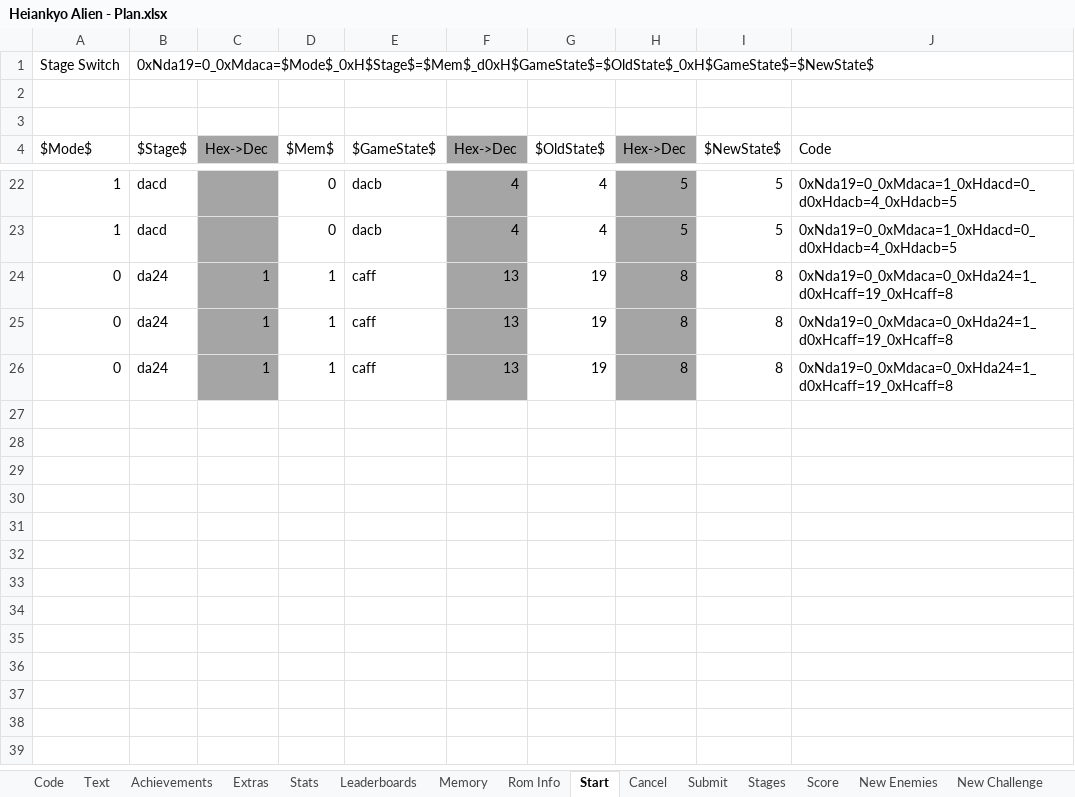
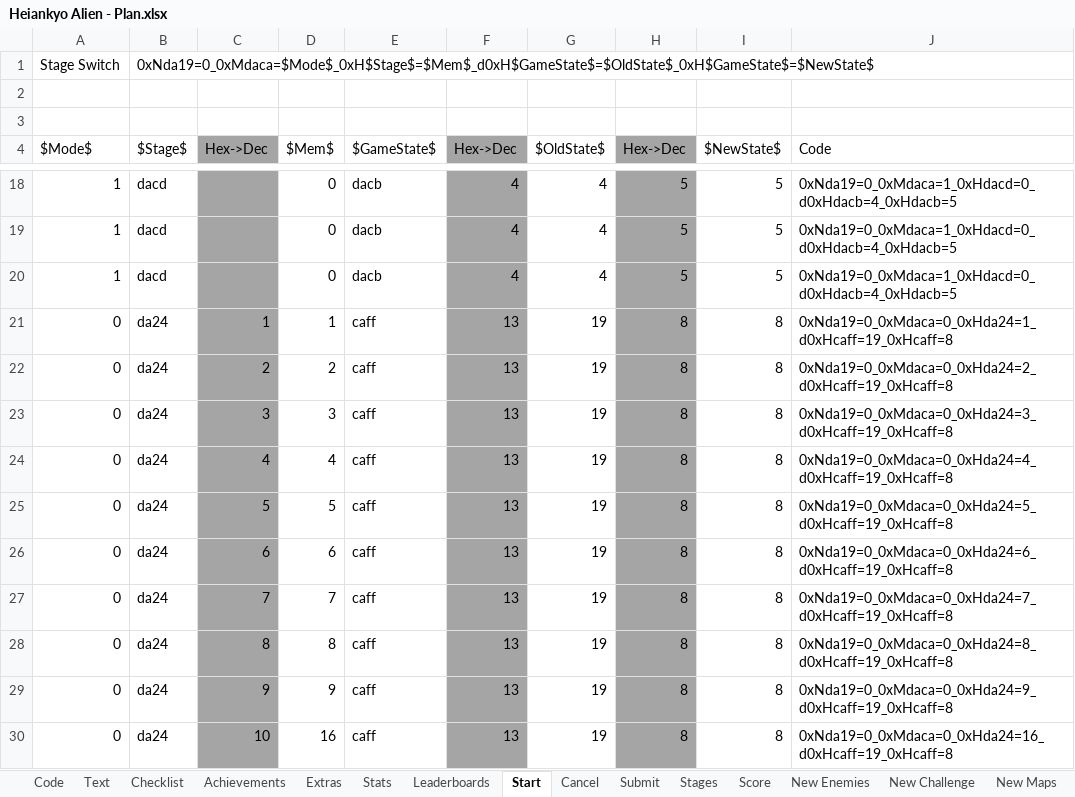
Before and after one commit to Etron-RA/RetroAchievements, an Excel workbook: Heiankyo Alien/Heiankyo Alien - Plan.xlsx, sheet Start, drawn as a sheet; only a part is shown, gaps mark what is left out; the shorter side is filled out with more unchanged rows; values as stored, in another font and other column widths than the file's, no borders; the diff covers the shown part only; the diff names each change by its address in the sheet, - before the commit and + after, or states it on an @@ line.

```diff
--- a/Heiankyo Alien/Heiankyo Alien - Plan.xlsx (sheet Start)
+++ b/Heiankyo Alien/Heiankyo Alien - Plan.xlsx (sheet Start)
-sheet tab: Memory
-sheet tab: Rom Info
+sheet tab: Checklist
@@ row 9 moved to row 20: 1 @@
+row 21: 0 | da24 | 1 | 1 | caff | 13 | 19 | 8 | 8 | 0xNda19=0_0xMdaca=0_0xHda24=1_d0xHcaff=19_0xHcaff=8
+row 22: 0 | da24 | 2 | 2 | caff | 13 | 19 | 8 | 8 | 0xNda19=0_0xMdaca=0_0xHda24=2_d0xHcaff=19_0xHcaff=8
+row 23: 0 | da24 | 3 | 3 | caff | 13 | 19 | 8 | 8 | 0xNda19=0_0xMdaca=0_0xHda24=3_d0xHcaff=19_0xHcaff=8
+row 24: 0 | da24 | 4 | 4 | caff | 13 | 19 | 8 | 8 | 0xNda19=0_0xMdaca=0_0xHda24=4_d0xHcaff=19_0xHcaff=8
+row 25: 0 | da24 | 5 | 5 | caff | 13 | 19 | 8 | 8 | 0xNda19=0_0xMdaca=0_0xHda24=5_d0xHcaff=19_0xHcaff=8
+row 26: 0 | da24 | 6 | 6 | caff | 13 | 19 | 8 | 8 | 0xNda19=0_0xMdaca=0_0xHda24=6_d0xHcaff=19_0xHcaff=8
+row 27: 0 | da24 | 7 | 7 | caff | 13 | 19 | 8 | 8 | 0xNda19=0_0xMdaca=0_0xHda24=7_d0xHcaff=19_0xHcaff=8
+row 28: 0 | da24 | 8 | 8 | caff | 13 | 19 | 8 | 8 | 0xNda19=0_0xMdaca=0_0xHda24=8_d0xHcaff=19_0xHcaff=8
+row 29: 0 | da24 | 9 | 9 | caff | 13 | 19 | 8 | 8 | 0xNda19=0_0xMdaca=0_0xHda24=9_d0xHcaff=19_0xHcaff=8
+row 30: 0 | da24 | 10 | 16 | caff | 13 | 19 | 8 | 8 | 0xNda19=0_0xMdaca=0_0xHda24=16_d0xHcaff=19_0xHcaff=8
```
Also changed, not shown: 11 added rows and 3 removed rows elsewhere in this sheet, sheet Submit, sheet Cancel, sheet Achievements, sheet Code, sheet Text, sheet Leaderboards, 2 more sheets, formulas that keep their value, 1 other file.
